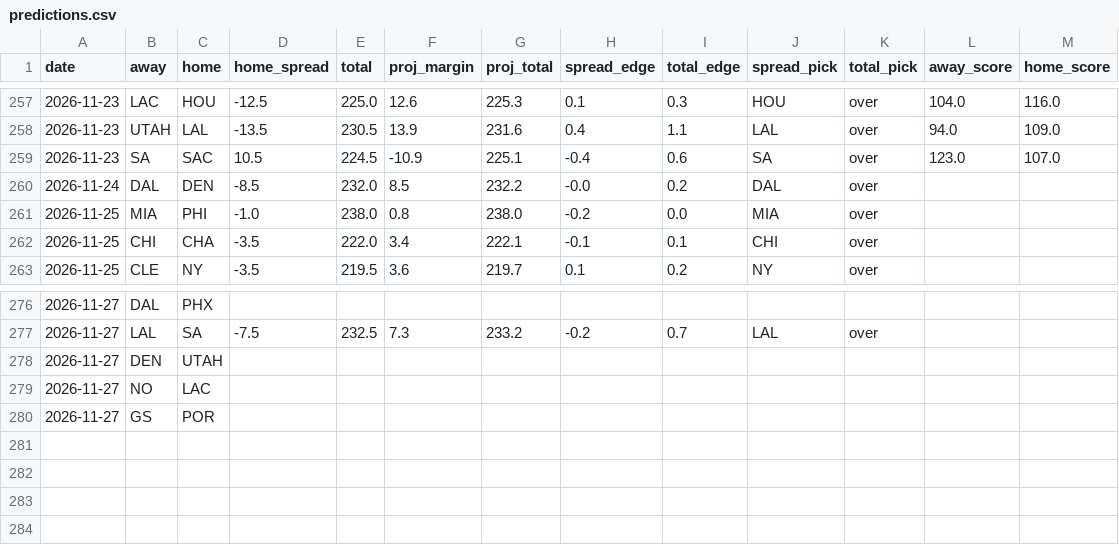
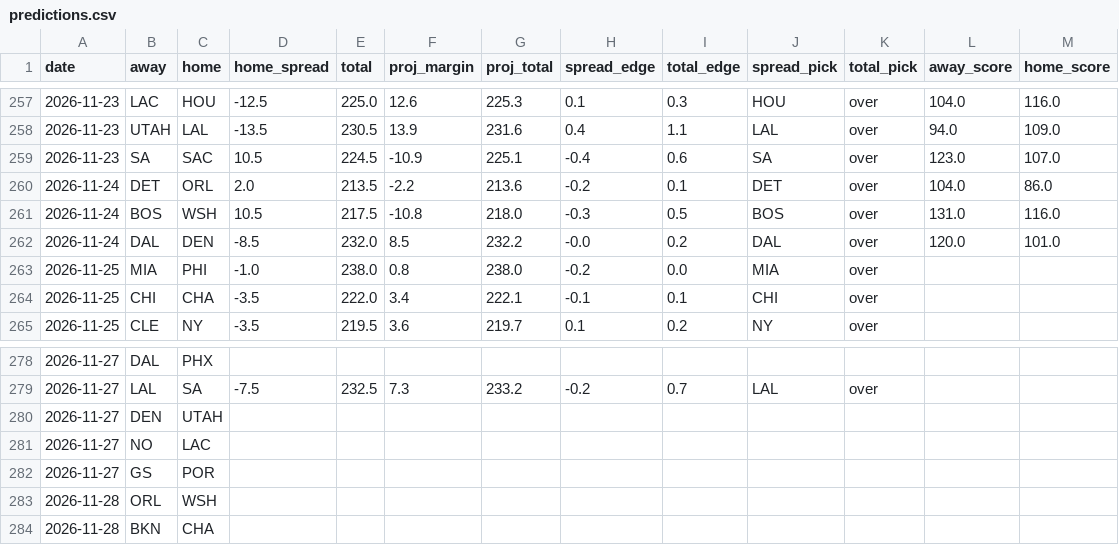
Before and after one commit to stevopotpie/courtline, a CSV file: data/predictions.csv, drawn as a sheet; only a part is shown, gaps mark what is left out.

```diff
--- a/data/predictions.csv
+++ b/data/predictions.csv
@@ -259,3 +259,5 @@ date,away,home,home_spread,total,proj_margin,proj_total,spread_edge,total_edge,s
 2026-11-23,SA,SAC,10.5,224.5,-10.9,225.1,-0.4,0.6,SA,over,123.0,107.0
-2026-11-24,DAL,DEN,-8.5,232.0,8.5,232.2,-0.0,0.2,DAL,over,,
+2026-11-24,DET,ORL,2.0,213.5,-2.2,213.6,-0.2,0.1,DET,over,104.0,86.0
+2026-11-24,BOS,WSH,10.5,217.5,-10.8,218.0,-0.3,0.5,BOS,over,131.0,116.0
+2026-11-24,DAL,DEN,-8.5,232.0,8.5,232.2,-0.0,0.2,DAL,over,120.0,101.0
 2026-11-25,MIA,PHI,-1.0,238.0,0.8,238.0,-0.2,0.0,MIA,over,,
@@ -280 +282,3 @@ date,away,home,home_spread,total,proj_margin,proj_total,spread_edge,total_edge,s
 2026-11-27,GS,POR,,,,,,,,,,
+2026-11-28,ORL,WSH,,,,,,,,,,
+2026-11-28,BKN,CHA,,,,,,,,,,
```
Also changed, not shown: 8 other files.
